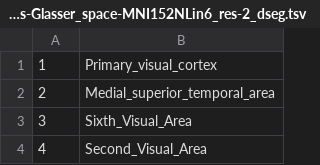
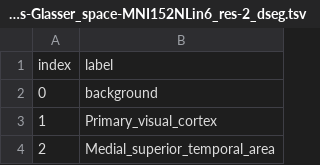
Before and after one commit to ReproBrainChart/sourcedata-atlases, a TSV file: atlas-Glasser_space-MNI152NLin6_res-2_dseg.tsv, drawn as a sheet; only a part is shown; the shorter side is filled out with more unchanged rows; the diff names each change by its address in the sheet, - before the commit and + after, or states it on an @@ line.

Commit message:
:art: BIDSify TSV headers & 0 label @ 'background'
Ref https://docs.google.com/document/d/1RxW4cARr3-EiBEcXjLpSIVidvnUSHE7yJCUY91i5TfM/edit#heading=h.3fcy90re1b0y

```diff
--- a/atlas-Glasser_space-MNI152NLin6_res-2_dseg.tsv
+++ b/atlas-Glasser_space-MNI152NLin6_res-2_dseg.tsv
+row 1: index | label
+row 2: 0 | background
```
Also changed, not shown: atlas-AAL_space-MNI152NLin6_res-2_dseg.tsv, atlas-Brodmann_space-MNI152NLin6_res-2_dseg.tsv, 25 other files.
